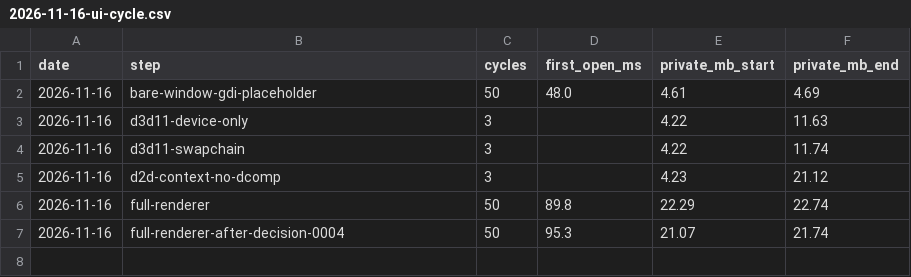
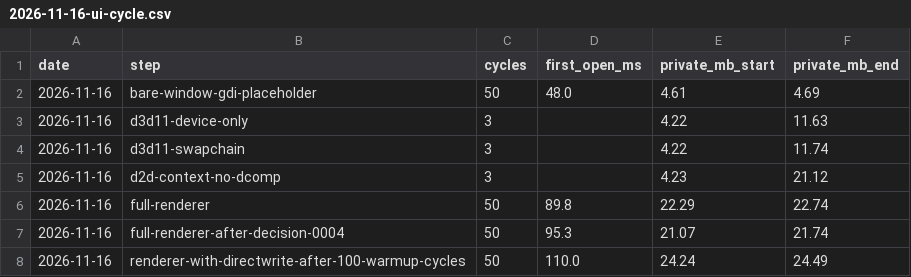
Before and after one commit to maycondouglascc/focus-app, a CSV file: win32/docs/measurements/2026-11-16-ui-cycle.csv, drawn as a sheet; the diff names each change by its address in the sheet, - before the commit and + after, or states it on an @@ line.

```diff
--- a/win32/docs/measurements/2026-11-16-ui-cycle.csv
+++ b/win32/docs/measurements/2026-11-16-ui-cycle.csv
+row 8: 2026-11-16 | renderer-with-directwrite-after-100-warmup-cycles | 50 | 110.0 | 24.24 | 24.49
```
Also changed, not shown: 8 other files.
